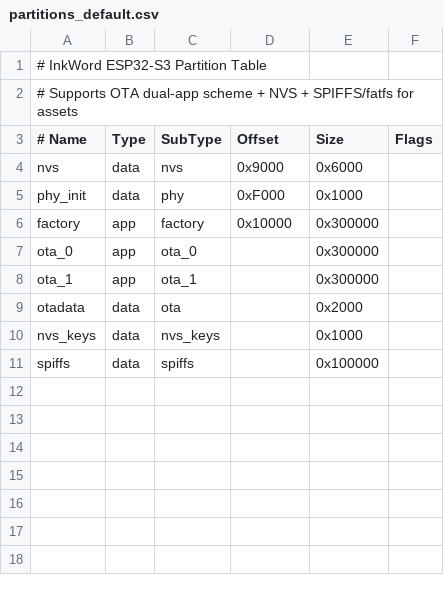
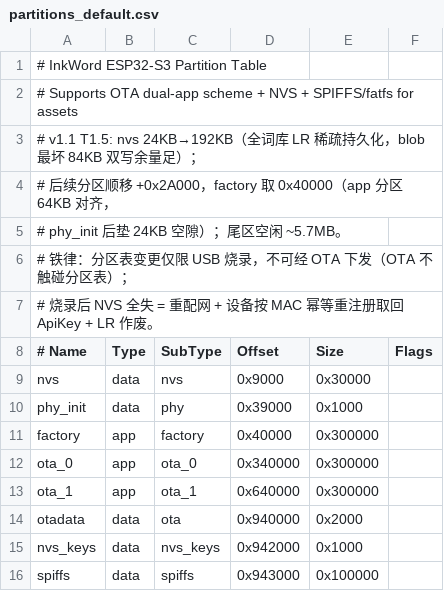
Before and after one commit to hennychen/InkWord-ESP32, a CSV file: InkWord_Firmware/partitions_default.csv, drawn as a sheet.

Commit message:
feat(firmware): v1.2~v1.5 迭代任务全量 — T2.1~T2.5 QUIZ P1/设置页/daily_plan · T3.1 词书 Deck 化 · T3.4 LAN 四端点 · T4.2 LR04 卡组隔离 · T4.3 card_layout 渲染分派 · T4.4 古诗文默写 · T4.5 字库子集下发 · T5.1 QUIZ P2 听音/2x2 快答 · T5.2 判断题 · T5.4 LAN 版式白名单 · T5.5 科目级配额/考试倒计时/SD01 按组小表/due_horizon + 多屏兼容 panels 面板描述符

```diff
--- a/InkWord_Firmware/partitions_default.csv
+++ b/InkWord_Firmware/partitions_default.csv
@@ -2,10 +2,15 @@
 # Supports OTA dual-app scheme + NVS + SPIFFS/fatfs for assets
+# v1.1 T1.5: nvs 24KB→192KB（全词库 LR 稀疏持久化，blob 最坏 84KB 双写余量足）；
+#   后续分区顺移 +0x2A000，factory 取 0x40000（app 分区 64KB 对齐，
+#   phy_init 后垫 24KB 空隙）；尾区空闲 ~5.7MB。
+#   铁律：分区表变更仅限 USB 烧录，不可经 OTA 下发（OTA 不触碰分区表）；
+#   烧录后 NVS 全失 = 重配网 + 设备按 MAC 幂等重注册取回 ApiKey + LR 作废。
 # Name,   Type, SubType,  Offset,   Size,    Flags
-nvs,      data, nvs,      0x9000,   0x6000,
-phy_init, data, phy,      0xF000,   0x1000,
-factory,  app,  factory,  0x10000,  0x300000,
-ota_0,    app,  ota_0,    ,         0x300000,
-ota_1,    app,  ota_1,    ,         0x300000,
-otadata,  data, ota,      ,         0x2000,
-nvs_keys, data, nvs_keys, ,         0x1000,
-spiffs,   data, spiffs,   ,         0x100000,
+nvs,      data, nvs,      0x9000,   0x30000,
+phy_init, data, phy,      0x39000,  0x1000,
+factory,  app,  factory,  0x40000,  0x300000,
+ota_0,    app,  ota_0,    0x340000, 0x300000,
+ota_1,    app,  ota_1,    0x640000, 0x300000,
+otadata,  data, ota,      0x940000, 0x2000,
+nvs_keys, data, nvs_keys, 0x942000, 0x1000,
+spiffs,   data, spiffs,   0x943000, 0x100000,
```
Also changed, not shown: 51 other files.
